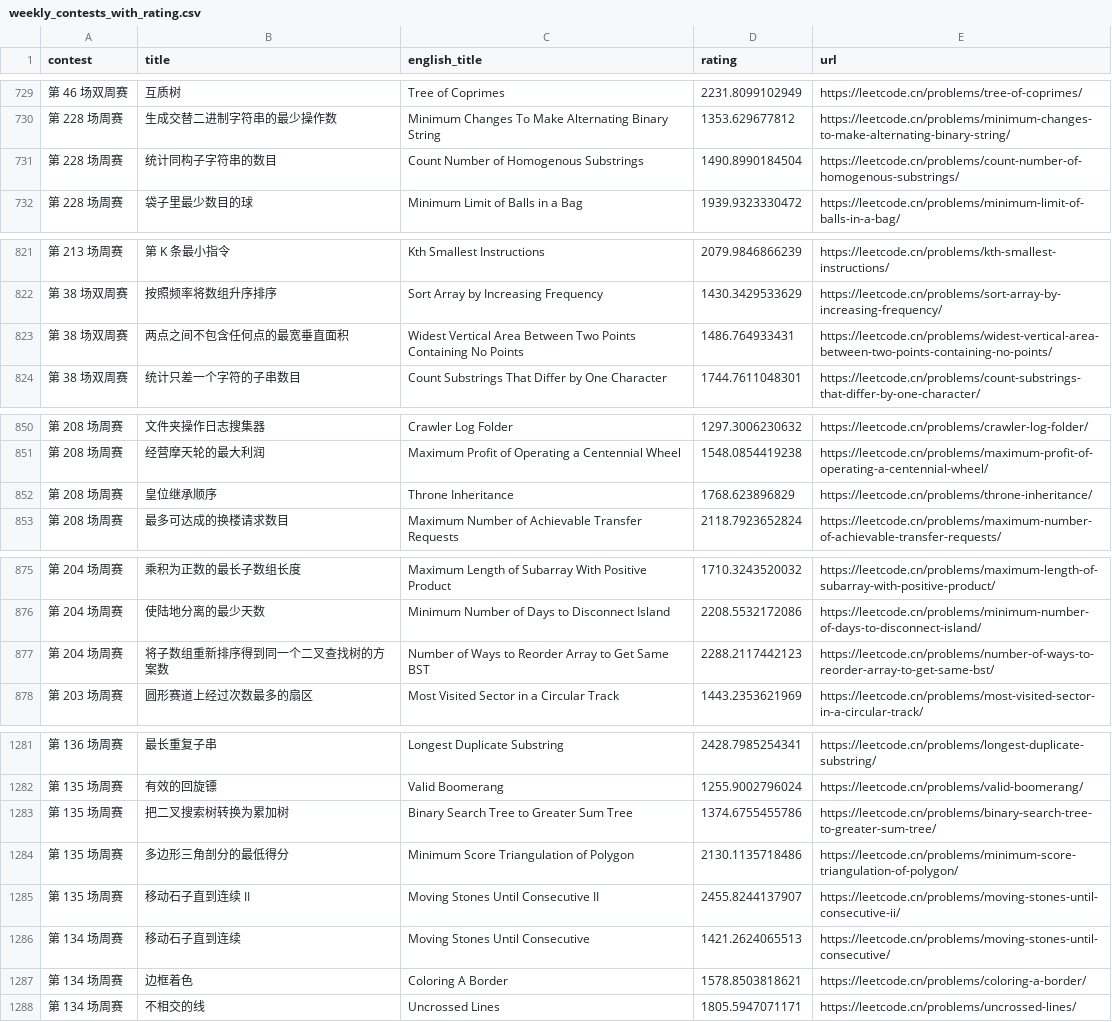
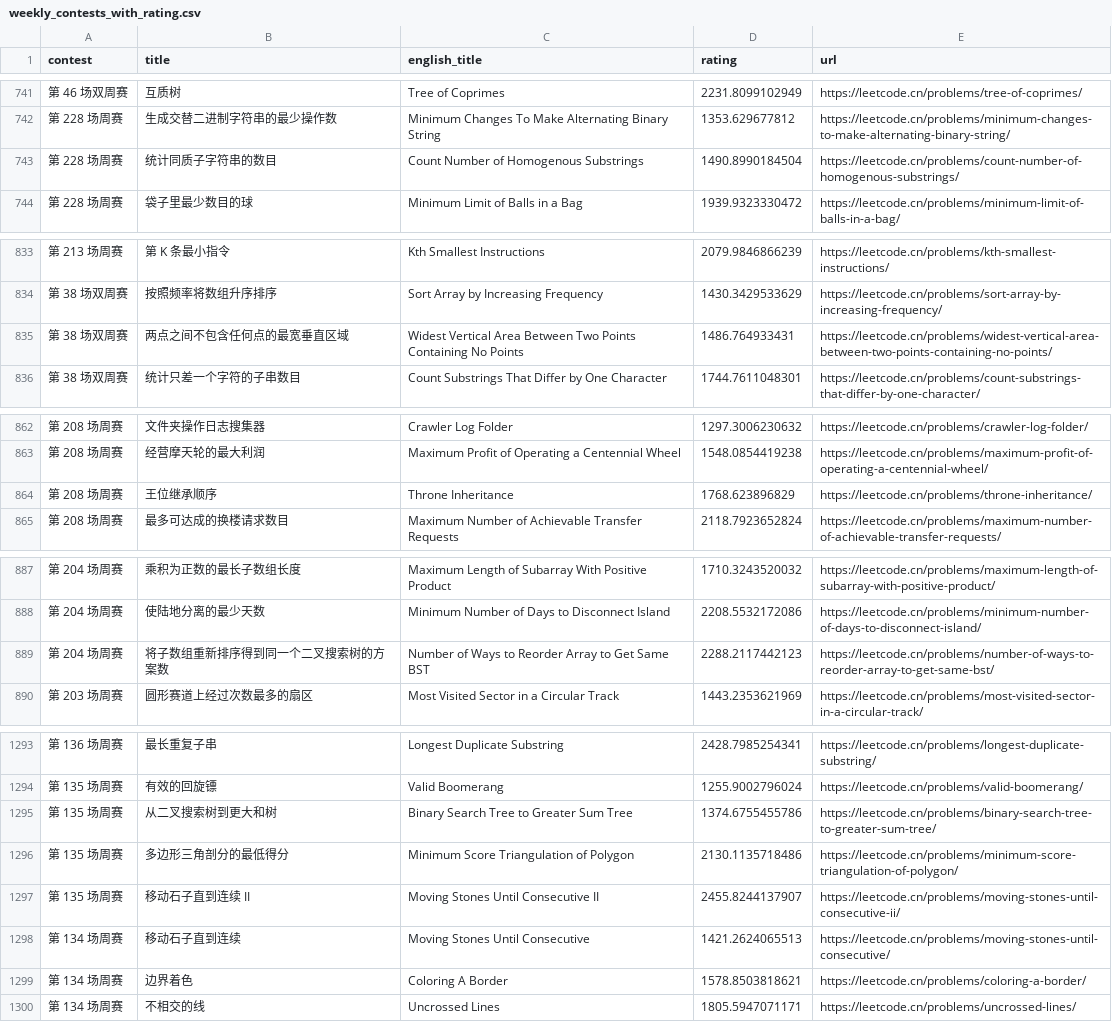
Before and after one commit to winterggg/github-issues-leetcode, a CSV file: scripts/crawler/weekly_contests_with_rating.csv, drawn as a sheet; only a part is shown, gaps mark what is left out; addresses are those after the commit; the diff covers the shown part only; the diff names each change by its address in the sheet, - before the commit and + after, or states it on an @@ line.

Commit message:
feat: update crawler & contest data

```diff
--- a/scripts/crawler/weekly_contests_with_rating.csv
+++ b/scripts/crawler/weekly_contests_with_rating.csv
-B743 (title): 统计同构子字符串的数目
+B743 (title): 统计同质子字符串的数目
-B835 (title): 两点之间不包含任何点的最宽垂直面积
+B835 (title): 两点之间不包含任何点的最宽垂直区域
-B864 (title): 皇位继承顺序
+B864 (title): 王位继承顺序
-B889 (title): 将子数组重新排序得到同一个二叉查找树的方案数
+B889 (title): 将子数组重新排序得到同一个二叉搜索树的方案数
-B1295 (title): 把二叉搜索树转换为累加树
+B1295 (title): 从二叉搜索树到更大和树
-B1299 (title): 边框着色
+B1299 (title): 边界着色
```
Also changed, not shown: 15 added rows, 3 removed rows and 25 edited cells elsewhere in this file, scripts/crawler/weekly_contests.csv, 4 other files.
